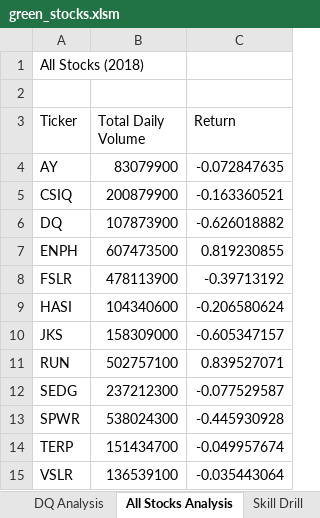
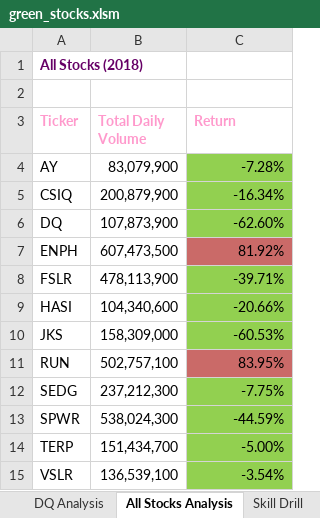
Before and after one commit to K10Huff/Stock-Analysis--Green-Energy, an Excel workbook: green_stocks.xlsm, sheet All Stocks Analysis, drawn as a sheet; values as stored, in another font and other column widths than the file's, no borders; the diff names each change by its address in the sheet, - before the commit and + after, or states it on an @@ line.

Commit message:
Formatting Sub

```diff
--- a/green_stocks.xlsm (sheet All Stocks Analysis)
+++ b/green_stocks.xlsm (sheet All Stocks Analysis)
@@ A1 bold: off → on, text colour: black → #660066 @@
@@ A3:C3 bold: off → on, text colour: black → #FF99CC @@
-B4 (Total Daily Volume): 83079900
+B4 (Total Daily Volume): 83,079,900
-C4 (Return): -0.072847635
+C4 (Return): -7.28%
-C4:C6 fill: none
+C4:C6 fill: #92D050
-B5 (Total Daily Volume): 200879900
+B5 (Total Daily Volume): 200,879,900
-C5 (Return): -0.163360521
+C5 (Return): -16.34%
-B6 (Total Daily Volume): 107873900
+B6 (Total Daily Volume): 107,873,900
-C6 (Return): -0.626018882
+C6 (Return): -62.60%
-B7 (Total Daily Volume): 607473500
+B7 (Total Daily Volume): 607,473,500
-C7 (Return): 0.819230855
+C7 (Return): 81.92%
-C7 fill: none
+C7 fill: #CA6A68
-B8 (Total Daily Volume): 478113900
+B8 (Total Daily Volume): 478,113,900
-C8 (Return): -0.39713192
+C8 (Return): -39.71%
-C8:C10 fill: none
+C8:C10 fill: #92D050
-B9 (Total Daily Volume): 104340600
+B9 (Total Daily Volume): 104,340,600
-C9 (Return): -0.206580624
+C9 (Return): -20.66%
-B10 (Total Daily Volume): 158309000
+B10 (Total Daily Volume): 158,309,000
-C10 (Return): -0.605347157
+C10 (Return): -60.53%
-B11 (Total Daily Volume): 502757100
+B11 (Total Daily Volume): 502,757,100
-C11 (Return): 0.839527071
+C11 (Return): 83.95%
-C11 fill: none
+C11 fill: #CA6A68
-B12 (Total Daily Volume): 237212300
+B12 (Total Daily Volume): 237,212,300
-C12 (Return): -0.077529587
+C12 (Return): -7.75%
-C12:C15 fill: none
+C12:C15 fill: #92D050
-B13 (Total Daily Volume): 538024300
+B13 (Total Daily Volume): 538,024,300
-C13 (Return): -0.445930928
+C13 (Return): -44.59%
-B14 (Total Daily Volume): 151434700
+B14 (Total Daily Volume): 151,434,700
-C14 (Return): -0.049957674
+C14 (Return): -5.00%
-B15 (Total Daily Volume): 136539100
+B15 (Total Daily Volume): 136,539,100
-C15 (Return): -0.035443064
+C15 (Return): -3.54%
```
